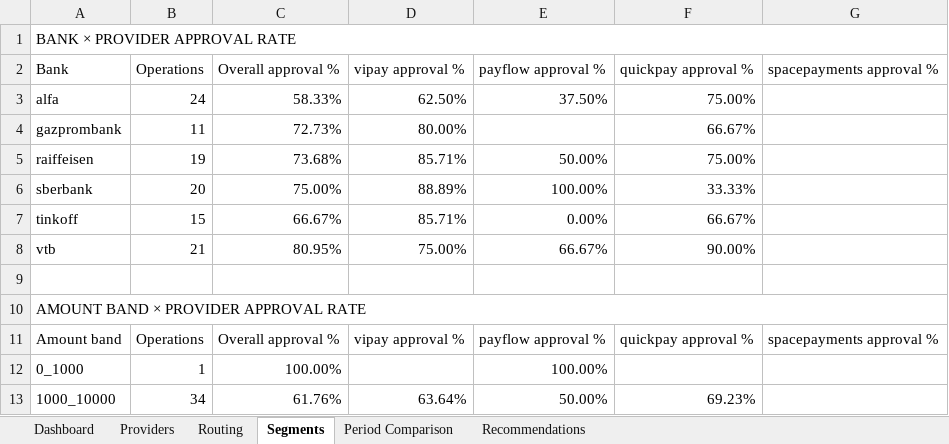
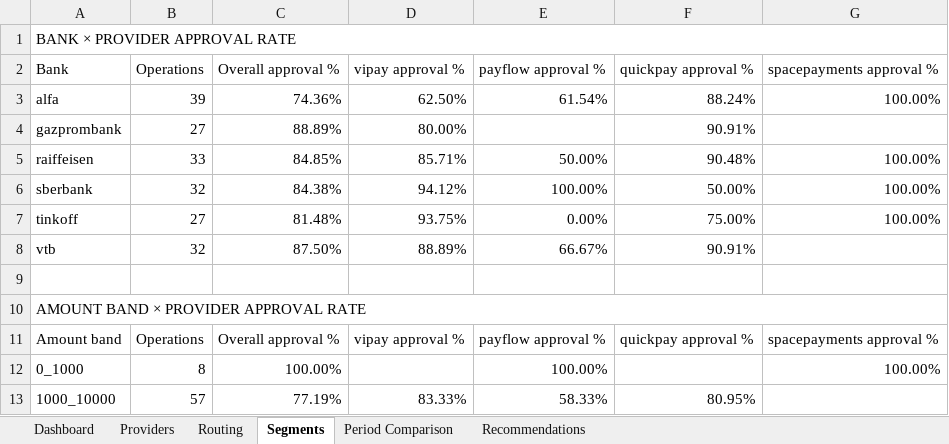
Before and after one commit to TomYamTUSUR/Hack-Genesis, an Excel workbook: routing_analytics.xlsx, sheet Segments, drawn as a sheet; only a part is shown; values as stored, in another font and other column widths than the file's, no cell formats; the diff covers the shown part only; the diff names each change by its address in the sheet, - before the commit and + after, or states it on an @@ line.

```diff
--- a/routing_analytics.xlsx (sheet Segments)
+++ b/routing_analytics.xlsx (sheet Segments)
-B3 (Operations): 24
+B3 (Operations): 39
-C3 (Overall approval %): 58.33%
+C3 (Overall approval %): 74.36%
-E3 (payflow approval %): 37.50%
+E3 (payflow approval %): 61.54%
-F3 (quickpay approval %): 75.00%
+F3 (quickpay approval %): 88.24%
-G3 (spacepayments approval %): (empty)
+G3 (spacepayments approval %): 100.00%
-B4 (Operations): 11
+B4 (Operations): 27
-C4 (Overall approval %): 72.73%
+C4 (Overall approval %): 88.89%
-F4 (quickpay approval %): 66.67%
+F4 (quickpay approval %): 90.91%
-B5 (Operations): 19
+B5 (Operations): 33
-C5 (Overall approval %): 73.68%
+C5 (Overall approval %): 84.85%
-F5 (quickpay approval %): 75.00%
+F5 (quickpay approval %): 90.48%
-G5:G7 (spacepayments approval %): (empty)
+G5:G7 (spacepayments approval %): 100.00%
-B6 (Operations): 20
+B6 (Operations): 32
-C6 (Overall approval %): 75.00%
+C6 (Overall approval %): 84.38%
-D6 (vipay approval %): 88.89%
+D6 (vipay approval %): 94.12%
-F6 (quickpay approval %): 33.33%
+F6 (quickpay approval %): 50.00%
-B7 (Operations): 15
+B7 (Operations): 27
-C7 (Overall approval %): 66.67%
+C7 (Overall approval %): 81.48%
-D7 (vipay approval %): 85.71%
+D7 (vipay approval %): 93.75%
-F7 (quickpay approval %): 66.67%
+F7 (quickpay approval %): 75.00%
-B8 (Operations): 21
+B8 (Operations): 32
-C8 (Overall approval %): 80.95%
+C8 (Overall approval %): 87.50%
-D8 (vipay approval %): 75.00%
+D8 (vipay approval %): 88.89%
-F8 (quickpay approval %): 90.00%
+F8 (quickpay approval %): 90.91%
-B12 (Operations): 1
+B12 (Operations): 8
-G12 (spacepayments approval %): (empty)
+G12 (spacepayments approval %): 100.00%
-B13 (Operations): 34
+B13 (Operations): 57
-C13 (Overall approval %): 61.76%
+C13 (Overall approval %): 77.19%
-D13 (vipay approval %): 63.64%
+D13 (vipay approval %): 83.33%
-E13 (payflow approval %): 50.00%
+E13 (payflow approval %): 58.33%
-F13 (quickpay approval %): 69.23%
+F13 (quickpay approval %): 80.95%
```
Also changed, not shown: 11 edited cells elsewhere in this sheet, sheet Providers, sheet Dashboard, sheet Routing, sheet Period Comparison, sheet Recommendations, cell formats, charts or pictures, 13 other files.
